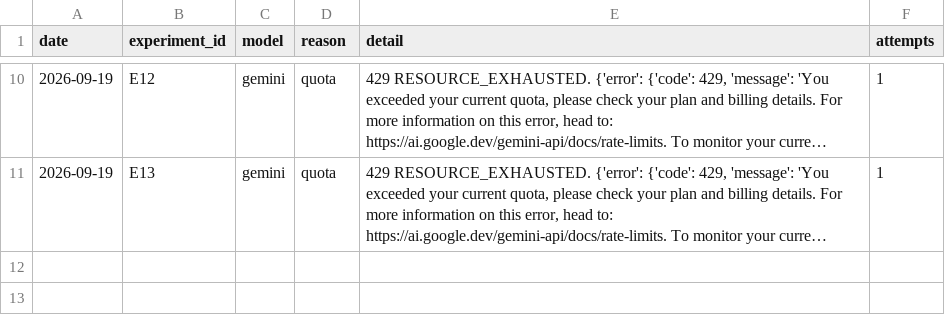
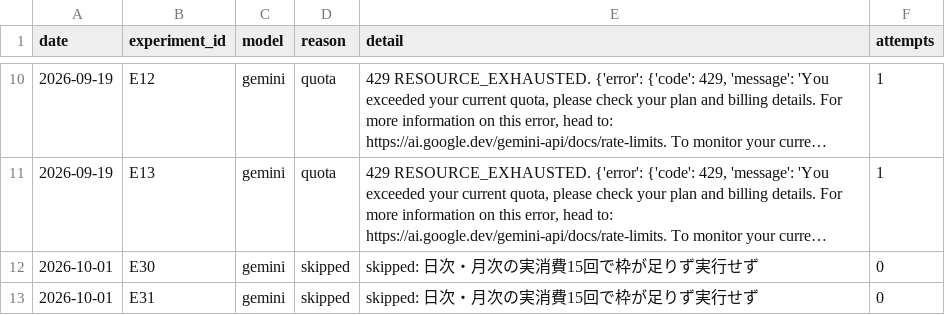
Before and after one commit to Honda-43/crosscom-llmo-dashboard, a CSV file: data/experiment_journal.csv, drawn as a sheet; only a part is shown, gaps mark what is left out; long unchanged cells end in …; the diff names each change by its address in the sheet, - before the commit and + after, or states it on an @@ line.

```diff
--- a/data/experiment_journal.csv
+++ b/data/experiment_journal.csv
+row 12: 2026-10-01 | E30 | gemini | skipped | skipped: 日次・月次の実消費15回で枠が足りず実行せず | 0
+row 13: 2026-10-01 | E31 | gemini | skipped | skipped: 日次・月次の実消費15回で枠が足りず実行せず | 0
```
Also changed, not shown: 52 other files.
